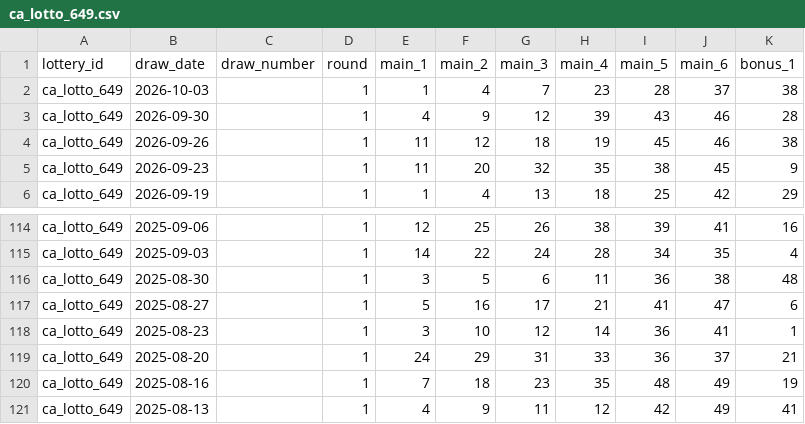
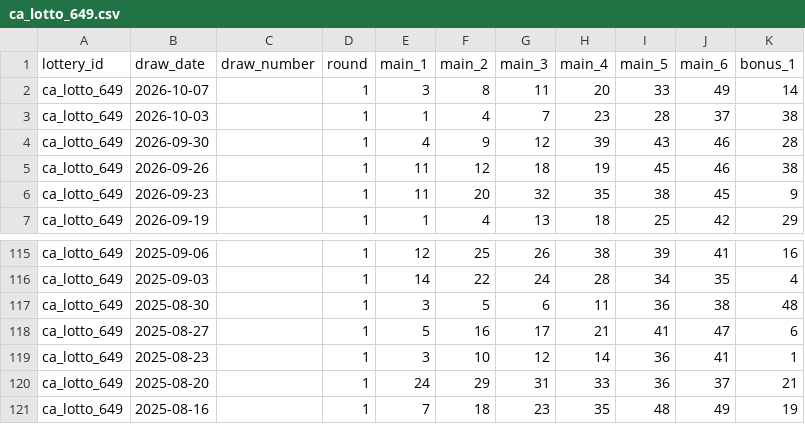
Before and after one commit to tonybjzhao/lottrun_flutter, a CSV file: docs/ca_lotto_649.csv, drawn as a sheet; only a part is shown, gaps mark what is left out.

```diff
--- a/docs/ca_lotto_649.csv
+++ b/docs/ca_lotto_649.csv
@@ -1,2 +1,3 @@
 lottery_id,draw_date,draw_number,round,main_1,main_2,main_3,main_4,main_5,main_6,bonus_1
+ca_lotto_649,2026-10-07,,1,3,8,11,20,33,49,14
 ca_lotto_649,2026-10-03,,1,1,4,7,23,28,37,38
@@ -120,2 +121 @@ ca_lotto_649,2025-08-20,,1,24,29,31,33,36,37,21
 ca_lotto_649,2025-08-16,,1,7,18,23,35,48,49,19
-ca_lotto_649,2025-08-13,,1,4,9,11,12,42,49,41
```
Also changed, not shown: 1 other file.
